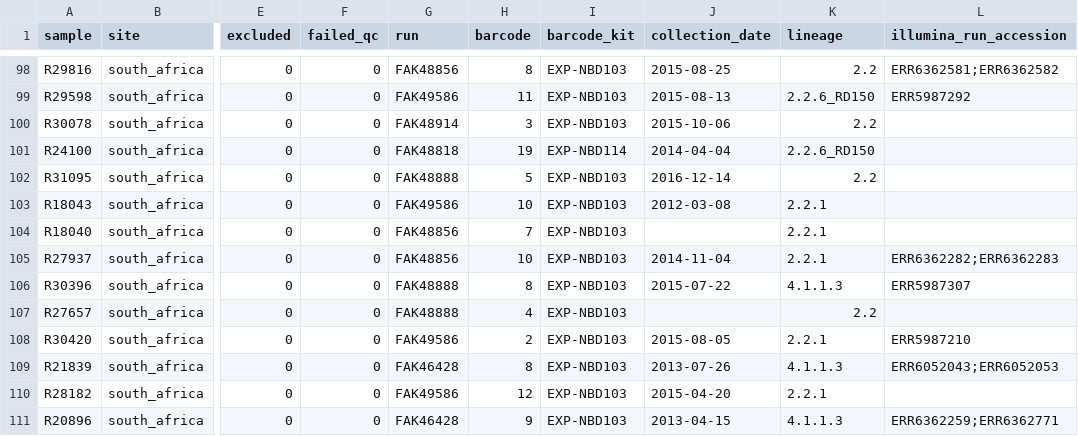
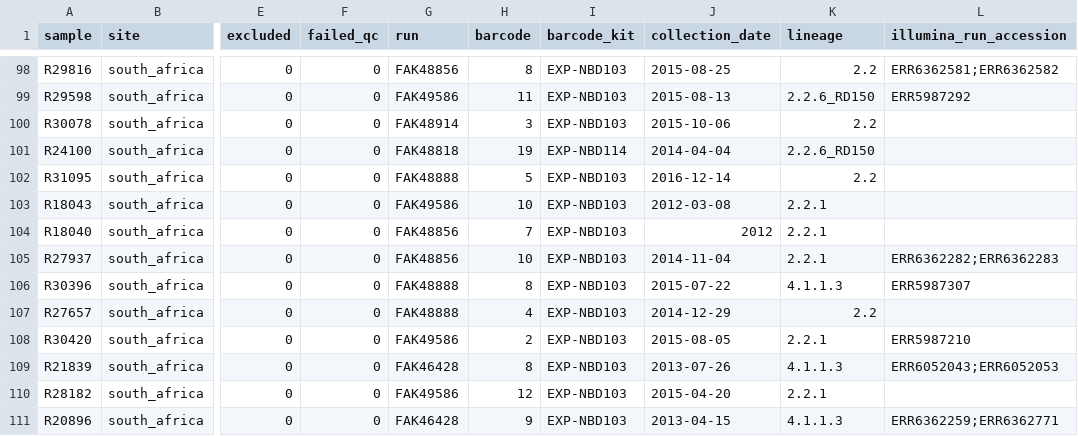
Before and after one commit to mbhall88/head_to_head_pipeline, a CSV file: docs/samples.paper.csv, drawn as a sheet; only a part is shown, gaps mark what is left out; the diff names each change by its address in the sheet, - before the commit and + after, or states it on an @@ line.

Commit message:
add missing collection data for SA data

```diff
--- a/docs/samples.paper.csv
+++ b/docs/samples.paper.csv
-J104 (collection_date): (empty)
+J104 (collection_date): 2012
-J107 (collection_date): (empty)
+J107 (collection_date): 2014-12-29
```
